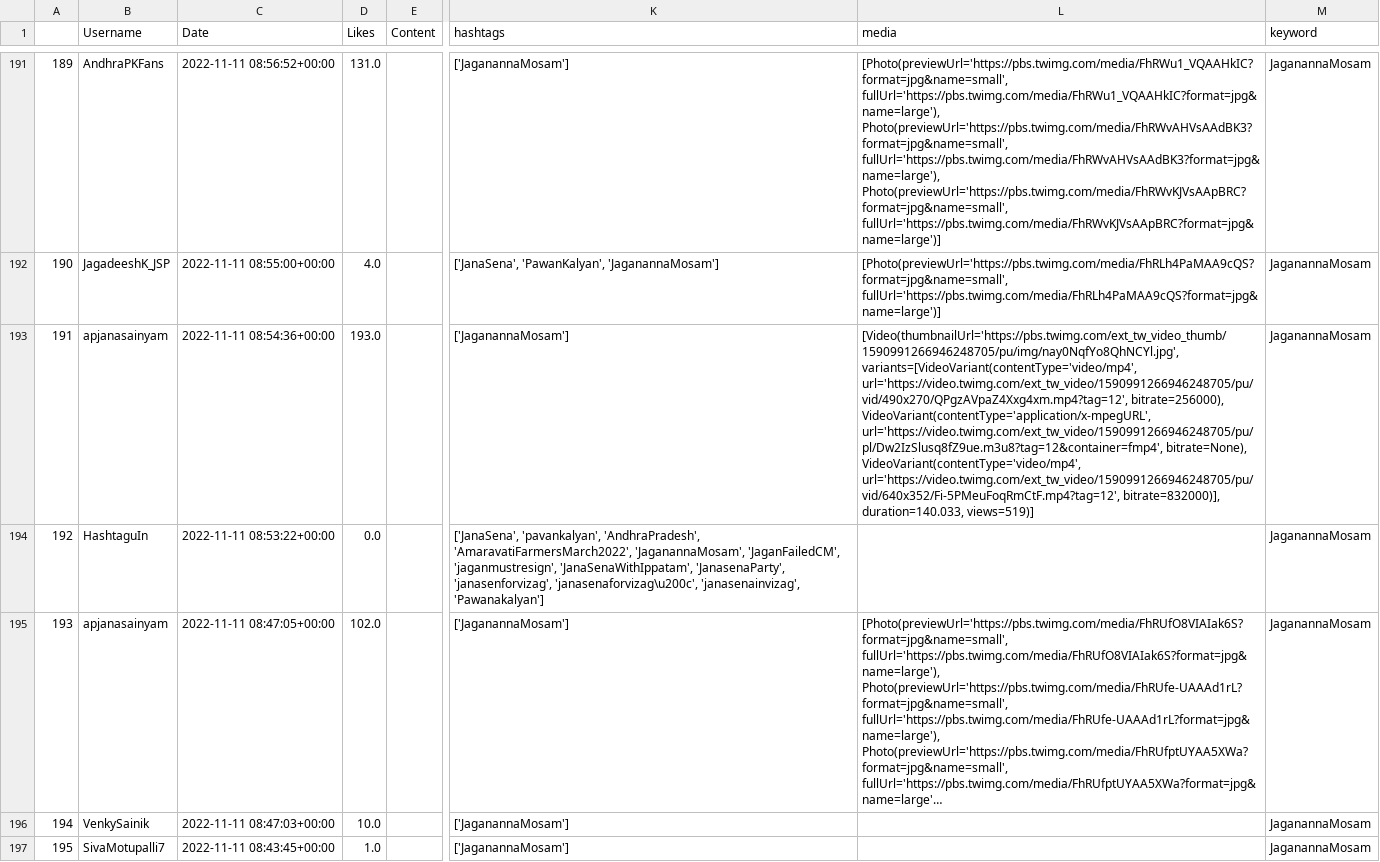
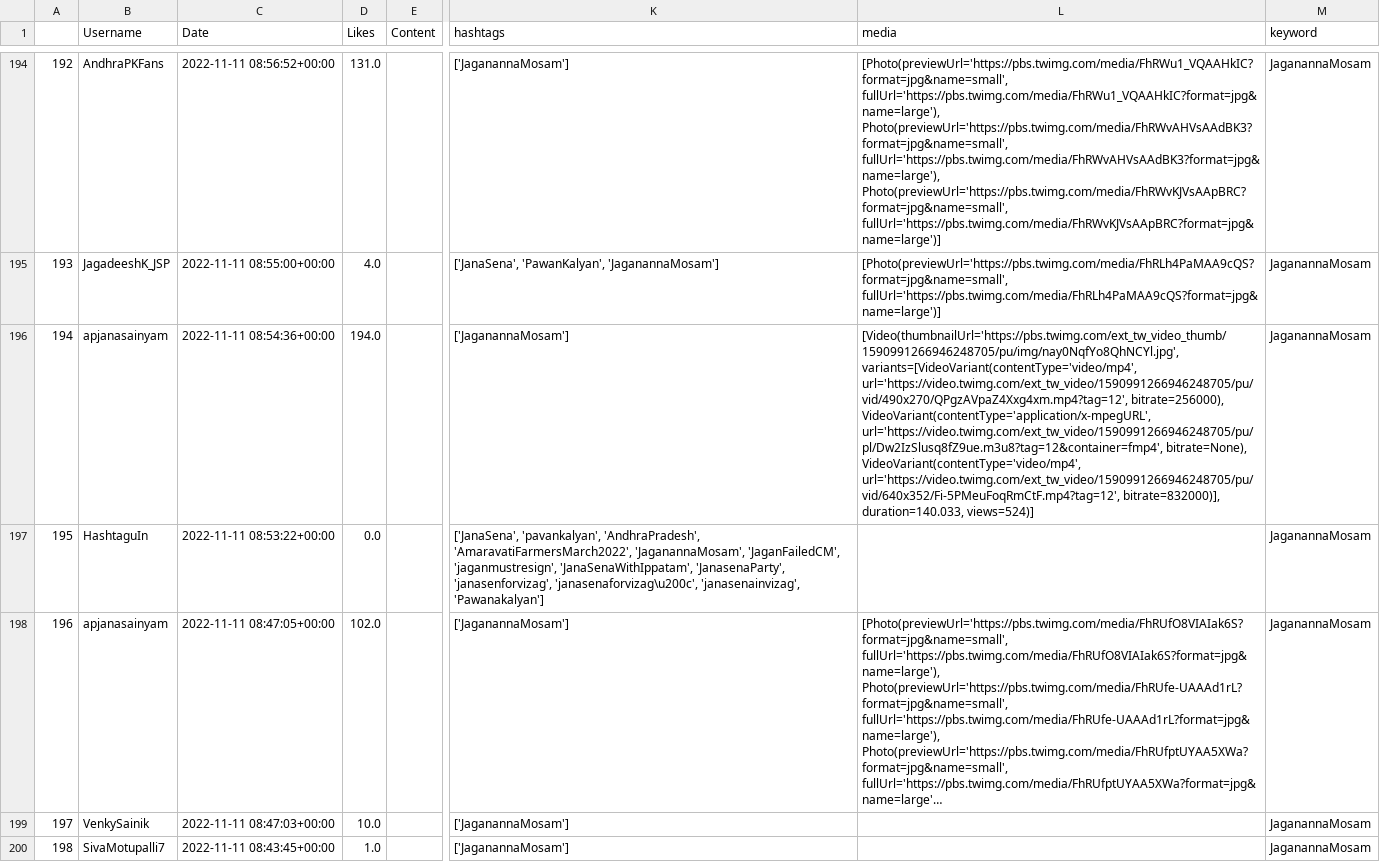
Before and after one commit to harishindl/jagnmsm, a CSV file: JaganannaMosam_all_tweets.csv, drawn as a sheet; only a part is shown, gaps mark what is left out; long unchanged cells end in …; addresses are those after the commit; the diff covers the shown part only; the diff names each change by its address in the sheet, - before the commit and + after, or states it on an @@ line.

Commit message:
committing files

```diff
--- a/JaganannaMosam_all_tweets.csv
+++ b/JaganannaMosam_all_tweets.csv
@@ column A renumbered from row 5 down @@
-D196 (Likes): 193.0
+D196 (Likes): 194.0
-L196 (media): …bitrate=832000)], duration=140.033, views=519)]
+L196 (media): …bitrate=832000)], duration=140.033, views=524)]
```
Also changed, not shown: 3 added rows and 145 edited cells elsewhere in this file.
